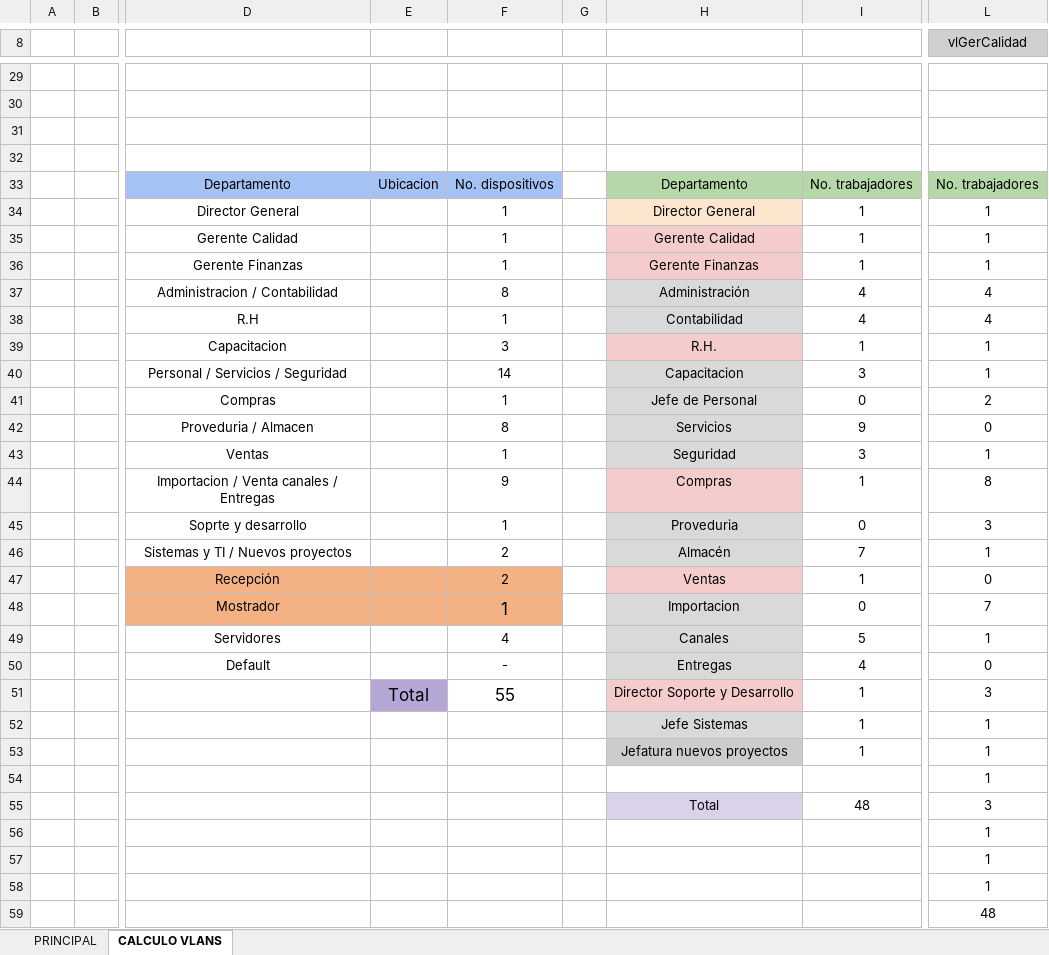
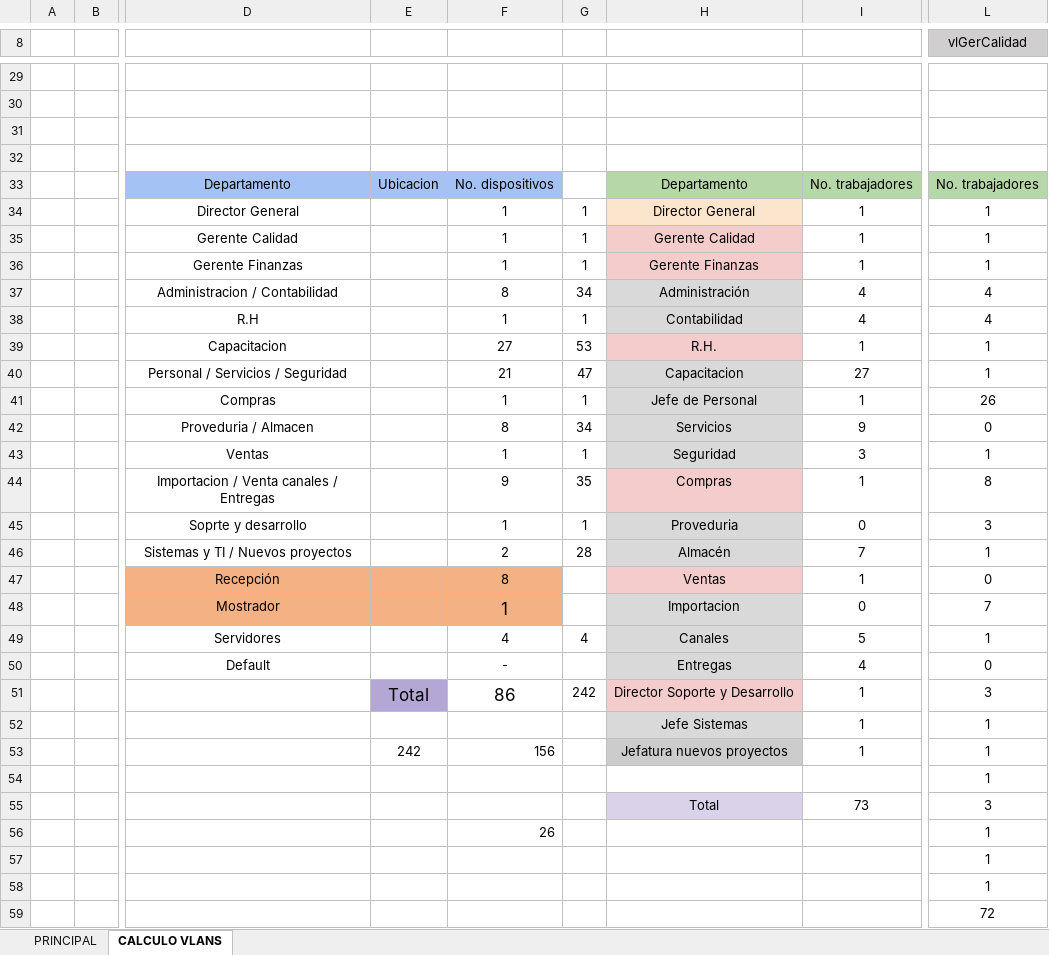
Before and after one commit to aldo-barrios10/ProyectoRedes, an Excel workbook: ProyectoRedes.xlsx, sheet CALCULO VLANS, drawn as a sheet; only a part is shown, gaps mark what is left out; values as stored, in another font and other column widths than the file's, no borders; charts and pictures not drawn; the diff names each change by its address in the sheet, - before the commit and + after, or states it on an @@ line.

Commit message:
Prueba de VLAN

```diff
--- a/ProyectoRedes.xlsx (sheet CALCULO VLANS)
+++ b/ProyectoRedes.xlsx (sheet CALCULO VLANS)
-G34:G36: (empty)
+G34:G36: 1
-G37: (empty)
+G37: 34
-G38: (empty)
+G38: 1
-F39: 3
+F39: 27
-G39: (empty)
+G39: 53
-F40: 14
+F40: 21
-G40: (empty)
+G40: 47
-I40: 3
+I40: 27
-G41: (empty)
+G41: 1
-I41: 0
+I41: 1
-L41 (vlGerCalidad): 2
+L41 (vlGerCalidad): 26
-G42: (empty)
+G42: 34
-G43: (empty)
+G43: 1
-G44: (empty)
+G44: 35
-G45: (empty)
+G45: 1
-G46: (empty)
+G46: 28
-F47: 2
+F47: 8
-G49: (empty)
+G49: 4
-F51: 55
+F51: 86
-G51: (empty)
+G51: 242
-E53: (empty)
+E53: 242
-F53: (empty)
+F53: 156
-I55: 48
+I55: 73
-F56: (empty)
+F56: 26
-L59 (vlGerCalidad): 48
+L59 (vlGerCalidad): 72
```
Also changed, not shown: sheet PRINCIPAL, 2 other files.
